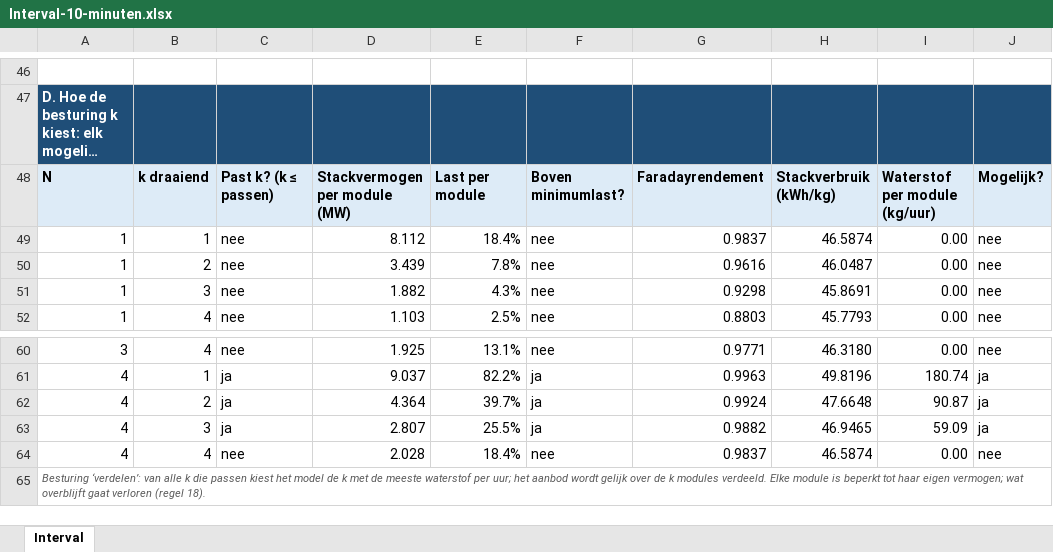
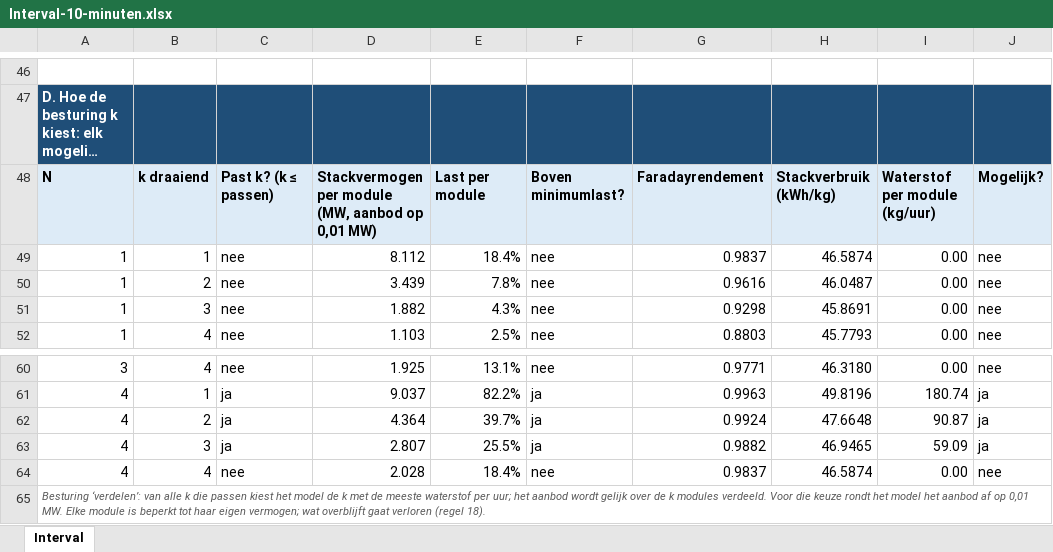
Before and after one commit to akubishon/mijnwindparknl, an Excel workbook: excel/Interval-10-minuten.xlsx, sheet Interval, drawn as a sheet; only a part is shown, gaps mark what is left out; long unchanged cells end in …; values as stored, in another font and other column widths than the file's, no borders; the diff names each change by its address in the sheet, - before the commit and + after, or states it on an @@ line.

```diff
--- a/excel/Interval-10-minuten.xlsx (sheet Interval)
+++ b/excel/Interval-10-minuten.xlsx (sheet Interval)
-D48: Stackvermogen per module (MW)
+D48: Stackvermogen per module (MW, aanbod op 0,01 MW)
-A65: …modules verdeeld. Elke module…
+A65: …modules verdeeld. Voor die keuze rondt het model het aanbod af op 0,01 MW. Elke module…
```
Also changed, not shown: formulas that keep their value, 15 other files.
